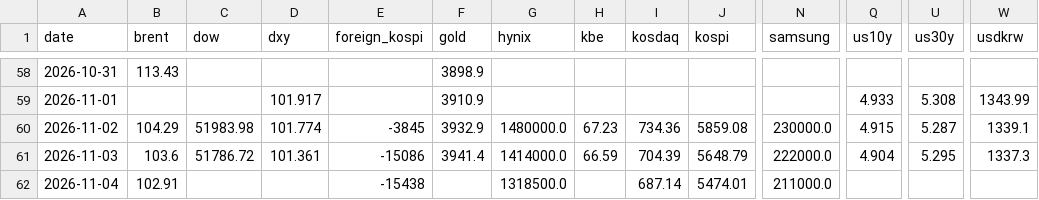
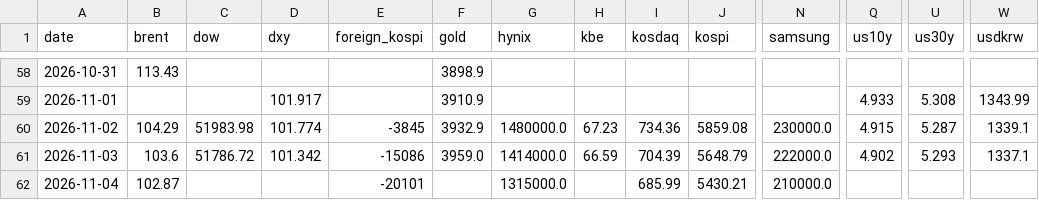
Before and after one commit to chkchp0702-spec/market-strategy-report, a CSV file: market/history.csv, drawn as a sheet; only a part is shown, gaps mark what is left out; the diff names each change by its address in the sheet, - before the commit and + after, or states it on an @@ line.

```diff
--- a/market/history.csv
+++ b/market/history.csv
-D61 (dxy): 101.361
+D61 (dxy): 101.342
-F61 (gold): 3941.4
+F61 (gold): 3959.0
-Q61 (us10y): 4.904
+Q61 (us10y): 4.902
-U61 (us30y): 5.295
+U61 (us30y): 5.293
-W61 (usdkrw): 1337.3
+W61 (usdkrw): 1337.1
-B62 (brent): 102.91
+B62 (brent): 102.87
-E62 (foreign_kospi): -15438
+E62 (foreign_kospi): -20101
-G62 (hynix): 1318500.0
+G62 (hynix): 1315000.0
-I62 (kosdaq): 687.14
+I62 (kosdaq): 685.99
-J62 (kospi): 5474.01
+J62 (kospi): 5430.21
-N62 (samsung): 211000.0
+N62 (samsung): 210000.0
```
Also changed, not shown: 10 other files.
